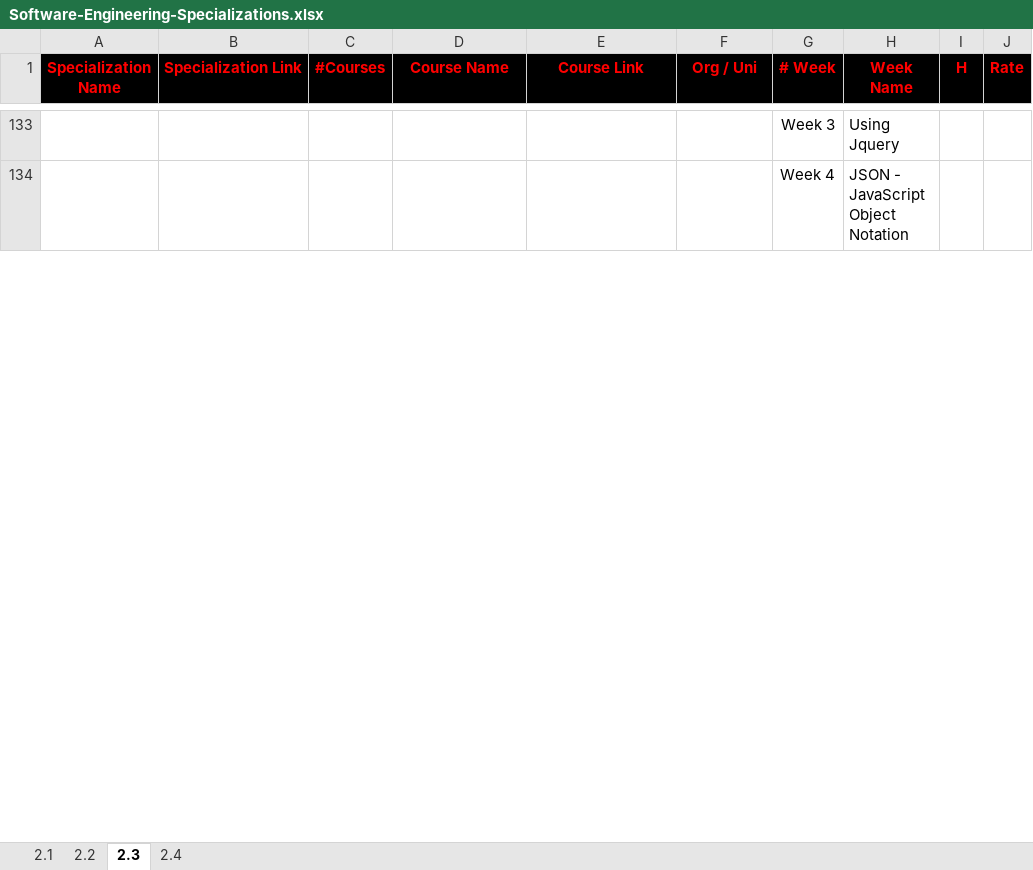
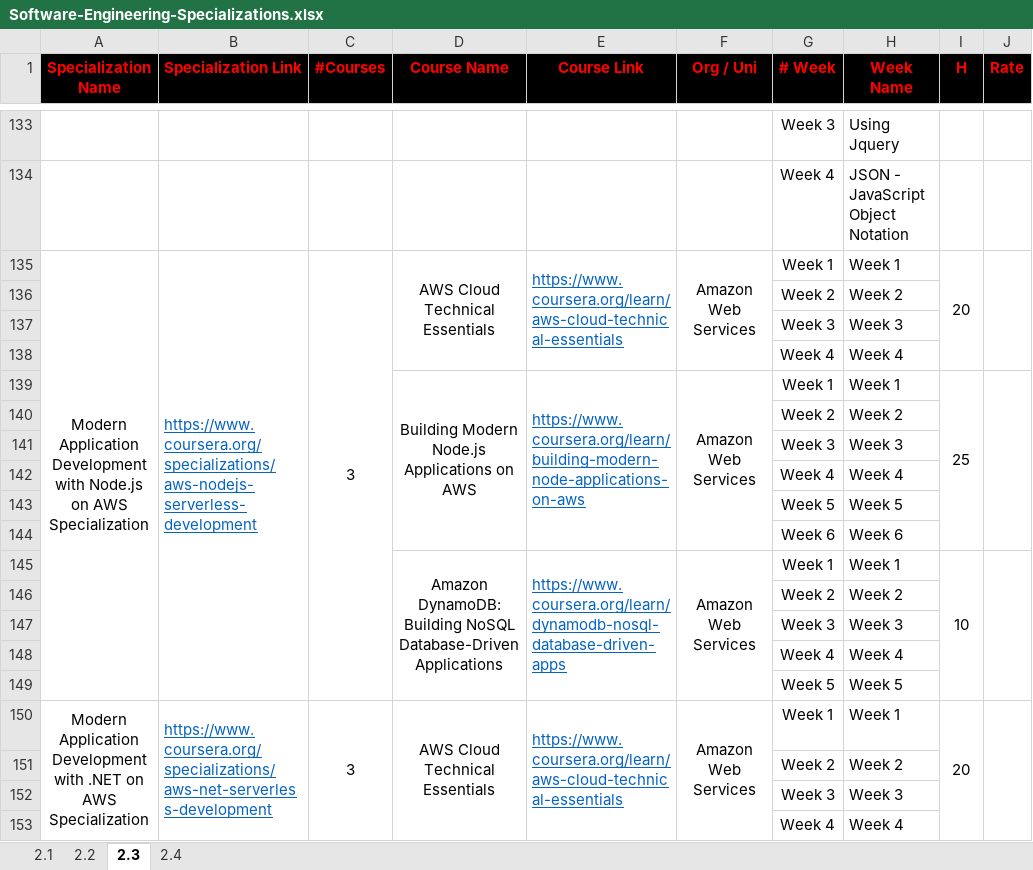
Before and after one commit to cs-MohamedAyman/eLearning-Platforms, an Excel workbook: Software-Engineering-Specializations/Software-Engineering-Specializations.xlsx, sheet 2.3, drawn as a sheet; only a part is shown, gaps mark what is left out; values as stored, in another font and other column widths than the file's, no borders; the diff covers the shown part only; the diff names each change by its address in the sheet, - before the commit and + after, or states it on an @@ line.

```diff
--- a/Software-Engineering-Specializations/Software-Engineering-Specializations.xlsx (sheet 2.3)
+++ b/Software-Engineering-Specializations/Software-Engineering-Specializations.xlsx (sheet 2.3)
+row 135: Modern Application Development with Node.js on AWS Specialization | https://www.coursera.org/specializations/aws-nodejs-serverless-development | 3 | AWS Cloud Technical Essentials | https://www.coursera.org/learn/aws-cloud-technical-essentials | Amazon Web Services | Week 1 | Week 1 | 20
+row 136:  |  |  |  |  |  | Week 2 | Week 2
+row 137:  |  |  |  |  |  | Week 3 | Week 3
+row 138:  |  |  |  |  |  | Week 4 | Week 4
+row 139:  |  |  | Building Modern Node.js Applications on AWS | https://www.coursera.org/learn/building-modern-node-applications-on-aws | Amazon Web Services | Week 1 | Week 1 | 25
+row 140:  |  |  |  |  |  | Week 2 | Week 2
+row 141:  |  |  |  |  |  | Week 3 | Week 3
+row 142:  |  |  |  |  |  | Week 4 | Week 4
+row 143:  |  |  |  |  |  | Week 5 | Week 5
+row 144:  |  |  |  |  |  | Week 6 | Week 6
+row 145:  |  |  | Amazon DynamoDB: Building NoSQL Database-Driven Applications | https://www.coursera.org/learn/dynamodb-nosql-database-driven-apps | Amazon Web Services | Week 1 | Week 1 | 10
+row 146:  |  |  |  |  |  | Week 2 | Week 2
+row 147:  |  |  |  |  |  | Week 3 | Week 3
+row 148:  |  |  |  |  |  | Week 4 | Week 4
+row 149:  |  |  |  |  |  | Week 5 | Week 5
+row 150: Modern Application Development with .NET on AWS Specialization | https://www.coursera.org/specializations/aws-net-serverless-development | 3 | AWS Cloud Technical Essentials | https://www.coursera.org/learn/aws-cloud-technical-essentials | Amazon Web Services | Week 1 | Week 1 | 20
+row 151:  |  |  |  |  |  | Week 2 | Week 2
+row 152:  |  |  |  |  |  | Week 3 | Week 3
+row 153:  |  |  |  |  |  | Week 4 | Week 4
```
Also changed, not shown: 64 added rows and 5 removed rows elsewhere in this sheet, sheet 2.4, sheet 2.1, sheet 2.2.
